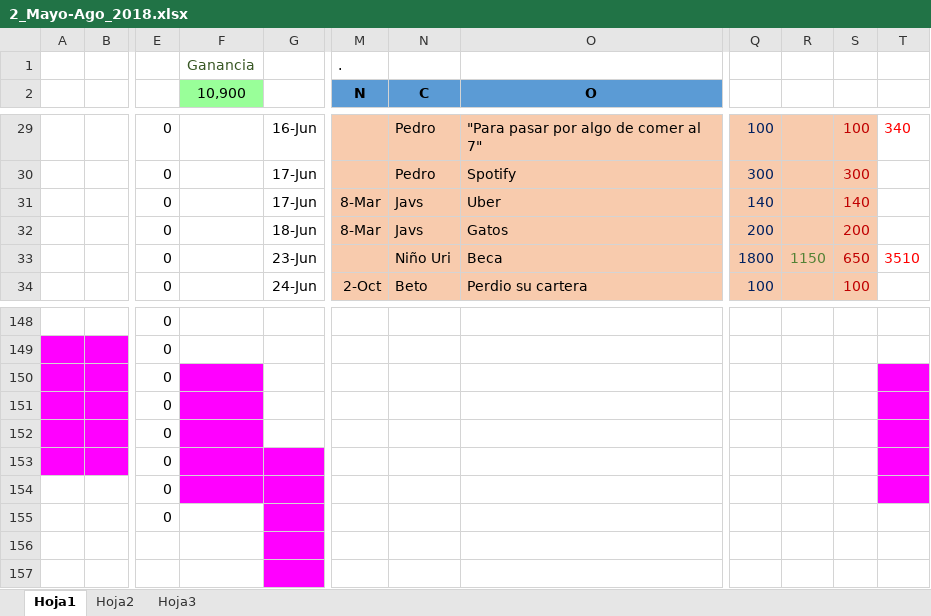
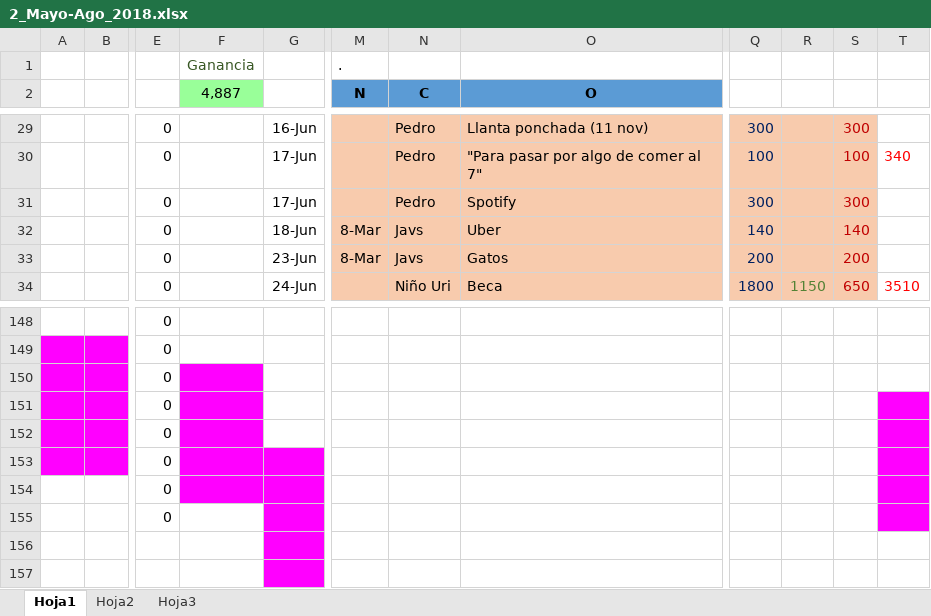
Before and after one commit to Adrifelcha/Adrifelcha, an Excel workbook: Finanzas/2_Mayo-Ago_2018.xlsx, sheet Hoja1, drawn as a sheet; only a part is shown, gaps mark what is left out; values as stored, in another font and other column widths than the file's, no borders; the diff covers the shown part only; the diff names each change by its address in the sheet, - before the commit and + after, or states it on an @@ line.

```diff
--- a/Finanzas/2_Mayo-Ago_2018.xlsx (sheet Hoja1)
+++ b/Finanzas/2_Mayo-Ago_2018.xlsx (sheet Hoja1)
-F2: 10,900
+F2: 4,887
-O29 (O): "Para pasar por algo de comer al 7"
+O29 (O): Llanta ponchada (11 nov)
-Q29: 100
+Q29: 300
-S29: 100
+S29: 300
-T29: 340
+T29: (empty)
-O30 (O): Spotify
+O30 (O): "Para pasar por algo de comer al 7"
-Q30: 300
+Q30: 100
-S30: 300
+S30: 100
-T30: (empty)
+T30: 340
-M31 (N): 8-Mar
+M31 (N): (empty)
-N31 (C): Javs
+N31 (C): Pedro
-O31 (O): Uber
+O31 (O): Spotify
-Q31: 140
+Q31: 300
-S31: 140
+S31: 300
-O32 (O): Gatos
+O32 (O): Uber
-Q32: 200
+Q32: 140
-S32: 200
+S32: 140
-M33 (N): (empty)
+M33 (N): 8-Mar
-N33 (C): Niño Uri
+N33 (C): Javs
-O33 (O): Beca
+O33 (O): Gatos
-Q33: 1800
+Q33: 200
-R33: 1150
+R33: (empty)
-S33: 650
+S33: 200
-T33: 3510
+T33: (empty)
-M34 (N): 2-Oct
+M34 (N): (empty)
-N34 (C): Beto
+N34 (C): Niño Uri
-O34 (O): Perdio su cartera
+O34 (O): Beca
-Q34: 100
+Q34: 1800
-R34: (empty)
+R34: 1150
-S34: 100
+S34: 650
-T34: (empty)
+T34: 3510
-T150 fill: #FF00FF
+T150 fill: none
-T155 fill: none
+T155 fill: #FF00FF
```
Also changed, not shown: 1 added row, 1 removed row, 115 edited cells and cell formats elsewhere in this sheet.
